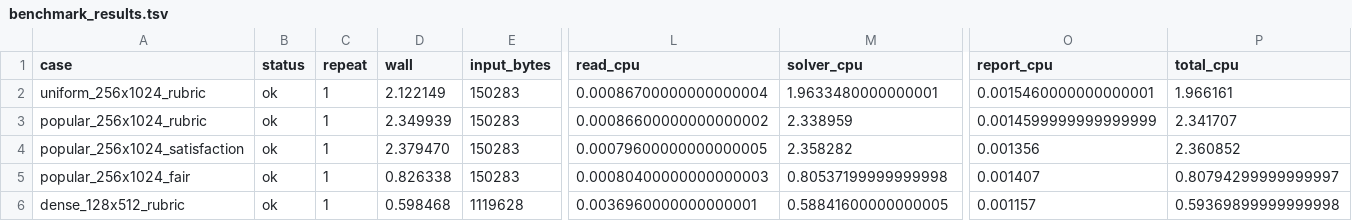
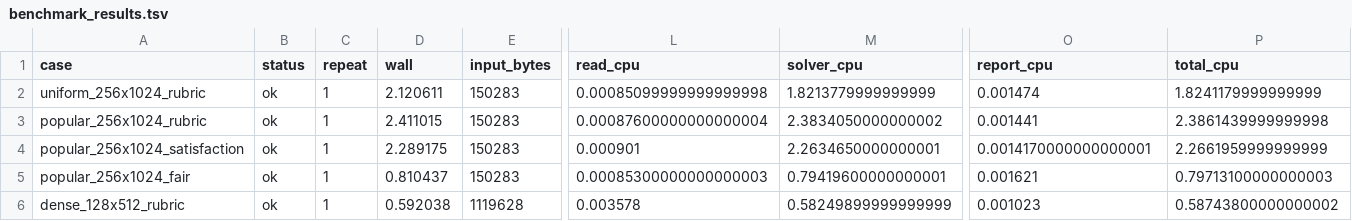
Before and after one commit to meteosimaji/lab-assignment-solver, a TSV file: docs/benchmark_results.tsv, drawn as a sheet; only a part is shown, gaps mark what is left out; the diff covers the shown part only; the diff names each change by its address in the sheet, - before the commit and + after, or states it on an @@ line.

Commit message:
Add showcase docs and exact speedups

```diff
--- a/docs/benchmark_results.tsv
+++ b/docs/benchmark_results.tsv
-D2 (wall): 2.122149
+D2 (wall): 2.120611
-L2 (read_cpu): 0.00086700000000000004
+L2 (read_cpu): 0.00085099999999999998
-M2 (solver_cpu): 1.9633480000000001
+M2 (solver_cpu): 1.8213779999999999
-O2 (report_cpu): 0.0015460000000000001
+O2 (report_cpu): 0.001474
-P2 (total_cpu): 1.966161
+P2 (total_cpu): 1.8241179999999999
-D3 (wall): 2.349939
+D3 (wall): 2.411015
-L3 (read_cpu): 0.00086600000000000002
+L3 (read_cpu): 0.00087600000000000004
-M3 (solver_cpu): 2.338959
+M3 (solver_cpu): 2.3834050000000002
-O3 (report_cpu): 0.0014599999999999999
+O3 (report_cpu): 0.001441
-P3 (total_cpu): 2.341707
+P3 (total_cpu): 2.3861439999999998
-D4 (wall): 2.379470
+D4 (wall): 2.289175
-L4 (read_cpu): 0.00079600000000000005
+L4 (read_cpu): 0.000901
-M4 (solver_cpu): 2.358282
+M4 (solver_cpu): 2.2634650000000001
-O4 (report_cpu): 0.001356
+O4 (report_cpu): 0.0014170000000000001
-P4 (total_cpu): 2.360852
+P4 (total_cpu): 2.2661959999999999
-D5 (wall): 0.826338
+D5 (wall): 0.810437
-L5 (read_cpu): 0.00080400000000000003
+L5 (read_cpu): 0.00085300000000000003
-M5 (solver_cpu): 0.80537199999999998
+M5 (solver_cpu): 0.79419600000000001
-O5 (report_cpu): 0.001407
+O5 (report_cpu): 0.001621
-P5 (total_cpu): 0.80794299999999997
+P5 (total_cpu): 0.79713100000000003
-D6 (wall): 0.598468
+D6 (wall): 0.592038
-L6 (read_cpu): 0.0036960000000000001
+L6 (read_cpu): 0.003578
-M6 (solver_cpu): 0.58841600000000005
+M6 (solver_cpu): 0.58249899999999999
-O6 (report_cpu): 0.001157
+O6 (report_cpu): 0.001023
-P6 (total_cpu): 0.59369899999999998
+P6 (total_cpu): 0.58743800000000002
```
Also changed, not shown: 81 edited cells elsewhere in this file, 5 other files.
